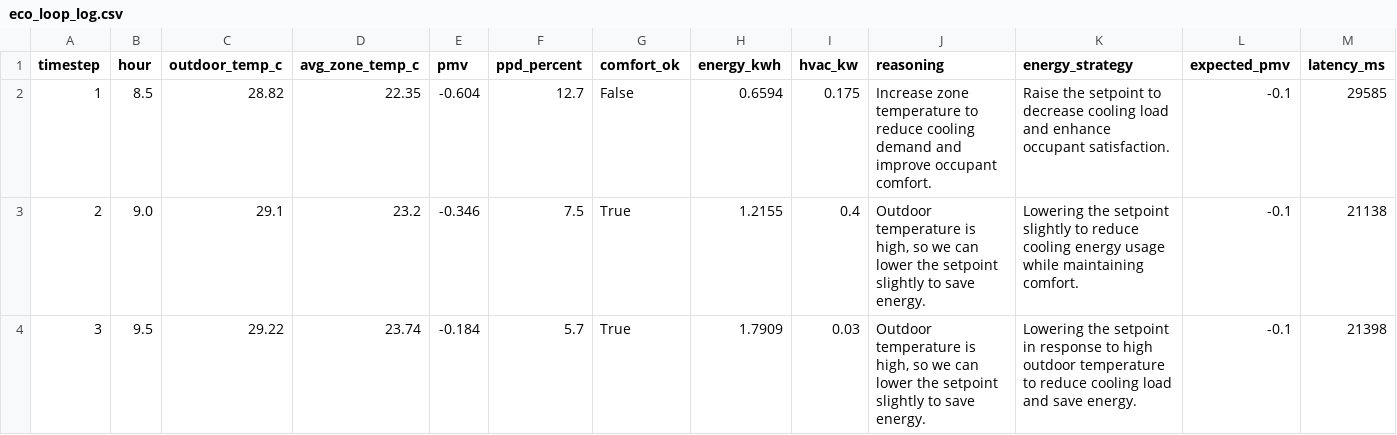
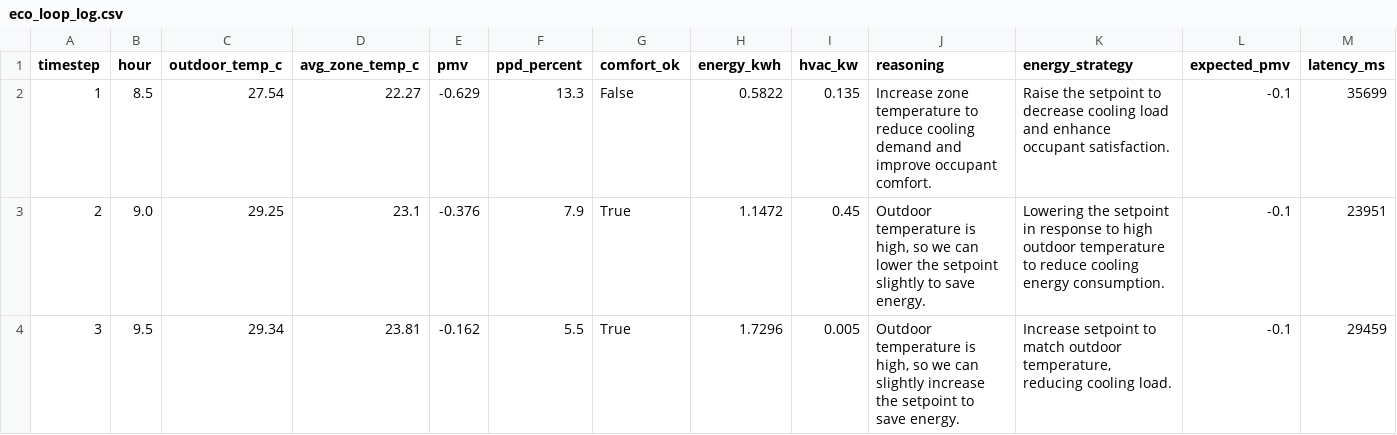
Before and after one commit to harsh7675879590/ECO_LOOP, a CSV file: eco-loop-agents/eco_loop_log.csv, drawn as a sheet; only a part is shown; the diff covers the shown part only; the diff names each change by its address in the sheet, - before the commit and + after, or states it on an @@ line.

Commit message:
feat: add EnergyPlus simulation workflow and dashboard application for monitoring loop performance

```diff
--- a/eco-loop-agents/eco_loop_log.csv
+++ b/eco-loop-agents/eco_loop_log.csv
-C2 (outdoor_temp_c): 28.82
+C2 (outdoor_temp_c): 27.54
-D2 (avg_zone_temp_c): 22.35
+D2 (avg_zone_temp_c): 22.27
-E2 (pmv): -0.604
+E2 (pmv): -0.629
-F2 (ppd_percent): 12.7
+F2 (ppd_percent): 13.3
-H2 (energy_kwh): 0.6594
+H2 (energy_kwh): 0.5822
-I2 (hvac_kw): 0.175
+I2 (hvac_kw): 0.135
-M2 (latency_ms): 29585
+M2 (latency_ms): 35699
-C3 (outdoor_temp_c): 29.1
+C3 (outdoor_temp_c): 29.25
-D3 (avg_zone_temp_c): 23.2
+D3 (avg_zone_temp_c): 23.1
-E3 (pmv): -0.346
+E3 (pmv): -0.376
-F3 (ppd_percent): 7.5
+F3 (ppd_percent): 7.9
-H3 (energy_kwh): 1.2155
+H3 (energy_kwh): 1.1472
-I3 (hvac_kw): 0.4
+I3 (hvac_kw): 0.45
-K3 (energy_strategy): …the setpoint slightly to reduce cooling energy usage while maintaining comfort.
+K3 (energy_strategy): …the setpoint in response to high outdoor temperature to reduce cooling energy consumption.
-M3 (latency_ms): 21138
+M3 (latency_ms): 23951
-C4 (outdoor_temp_c): 29.22
+C4 (outdoor_temp_c): 29.34
-D4 (avg_zone_temp_c): 23.74
+D4 (avg_zone_temp_c): 23.81
-E4 (pmv): -0.184
+E4 (pmv): -0.162
-F4 (ppd_percent): 5.7
+F4 (ppd_percent): 5.5
-H4 (energy_kwh): 1.7909
+H4 (energy_kwh): 1.7296
-I4 (hvac_kw): 0.03
+I4 (hvac_kw): 0.005
-J4 (reasoning): …we can lower the setpoint slightly to save…
+J4 (reasoning): …we can slightly increase the setpoint to save…
-K4 (energy_strategy): Lowering the setpoint in response to high outdoor temperature to reduce cooling load and save energy.
+K4 (energy_strategy): Increase setpoint to match outdoor temperature, reducing cooling load.
-M4 (latency_ms): 21398
+M4 (latency_ms): 29459
```
Also changed, not shown: 19 edited cells elsewhere in this file, eco-loop-agents/baseline_results.csv, 36 other files.
